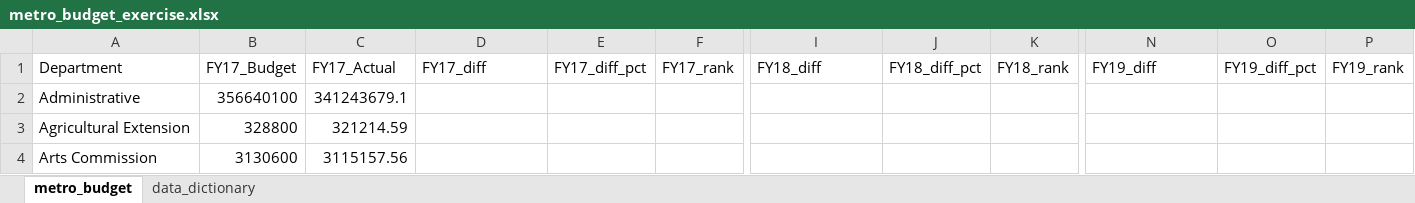
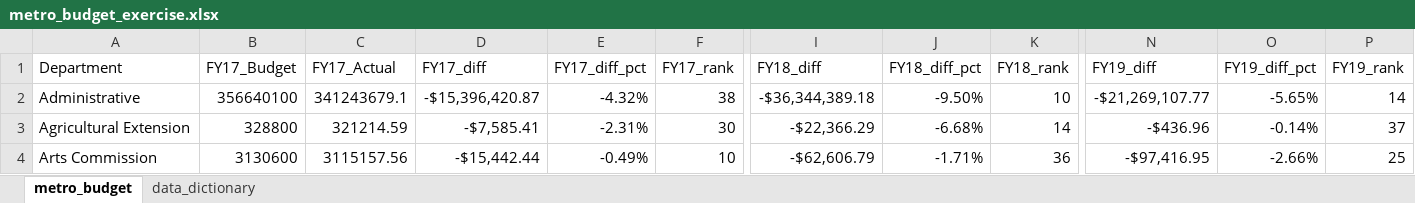
Before and after one commit to NSS-Data-Analytics-Cohort-11/lookups-exercise-YMcMurtry, an Excel workbook: metro_budget_exercise.xlsx, sheet metro_budget, drawn as a sheet; only a part is shown, gaps mark what is left out; values as stored, in another font and other column widths than the file's, no borders; the diff covers the shown part only; the diff names each change by its address in the sheet, - before the commit and + after, or states it on an @@ line.

Commit message:
All but challenge questions

```diff
--- a/metro_budget_exercise.xlsx (sheet metro_budget)
+++ b/metro_budget_exercise.xlsx (sheet metro_budget)
-D2 (FY17_diff): (empty)
+D2 (FY17_diff): -$15,396,420.87
-E2 (FY17_diff_pct): (empty)
+E2 (FY17_diff_pct): -4.32%
-F2 (FY17_rank): (empty)
+F2 (FY17_rank): 38
-I2 (FY18_diff): (empty)
+I2 (FY18_diff): -$36,344,389.18
-J2 (FY18_diff_pct): (empty)
+J2 (FY18_diff_pct): -9.50%
-K2 (FY18_rank): (empty)
+K2 (FY18_rank): 10
-N2 (FY19_diff): (empty)
+N2 (FY19_diff): -$21,269,107.77
-O2 (FY19_diff_pct): (empty)
+O2 (FY19_diff_pct): -5.65%
-P2 (FY19_rank): (empty)
+P2 (FY19_rank): 14
-D3 (FY17_diff): (empty)
+D3 (FY17_diff): -$7,585.41
-E3 (FY17_diff_pct): (empty)
+E3 (FY17_diff_pct): -2.31%
-F3 (FY17_rank): (empty)
+F3 (FY17_rank): 30
-I3 (FY18_diff): (empty)
+I3 (FY18_diff): -$22,366.29
-J3 (FY18_diff_pct): (empty)
+J3 (FY18_diff_pct): -6.68%
-K3 (FY18_rank): (empty)
+K3 (FY18_rank): 14
-N3 (FY19_diff): (empty)
+N3 (FY19_diff): -$436.96
-O3 (FY19_diff_pct): (empty)
+O3 (FY19_diff_pct): -0.14%
-P3 (FY19_rank): (empty)
+P3 (FY19_rank): 37
-D4 (FY17_diff): (empty)
+D4 (FY17_diff): -$15,442.44
-E4 (FY17_diff_pct): (empty)
+E4 (FY17_diff_pct): -0.49%
-F4 (FY17_rank): (empty)
+F4 (FY17_rank): 10
-I4 (FY18_diff): (empty)
+I4 (FY18_diff): -$62,606.79
-J4 (FY18_diff_pct): (empty)
+J4 (FY18_diff_pct): -1.71%
-K4 (FY18_rank): (empty)
+K4 (FY18_rank): 36
-N4 (FY19_diff): (empty)
+N4 (FY19_diff): -$97,416.95
-O4 (FY19_diff_pct): (empty)
+O4 (FY19_diff_pct): -2.66%
-P4 (FY19_rank): (empty)
+P4 (FY19_rank): 25
```
Also changed, not shown: 18 added rows, 18 removed rows and 439 edited cells elsewhere in this sheet.
